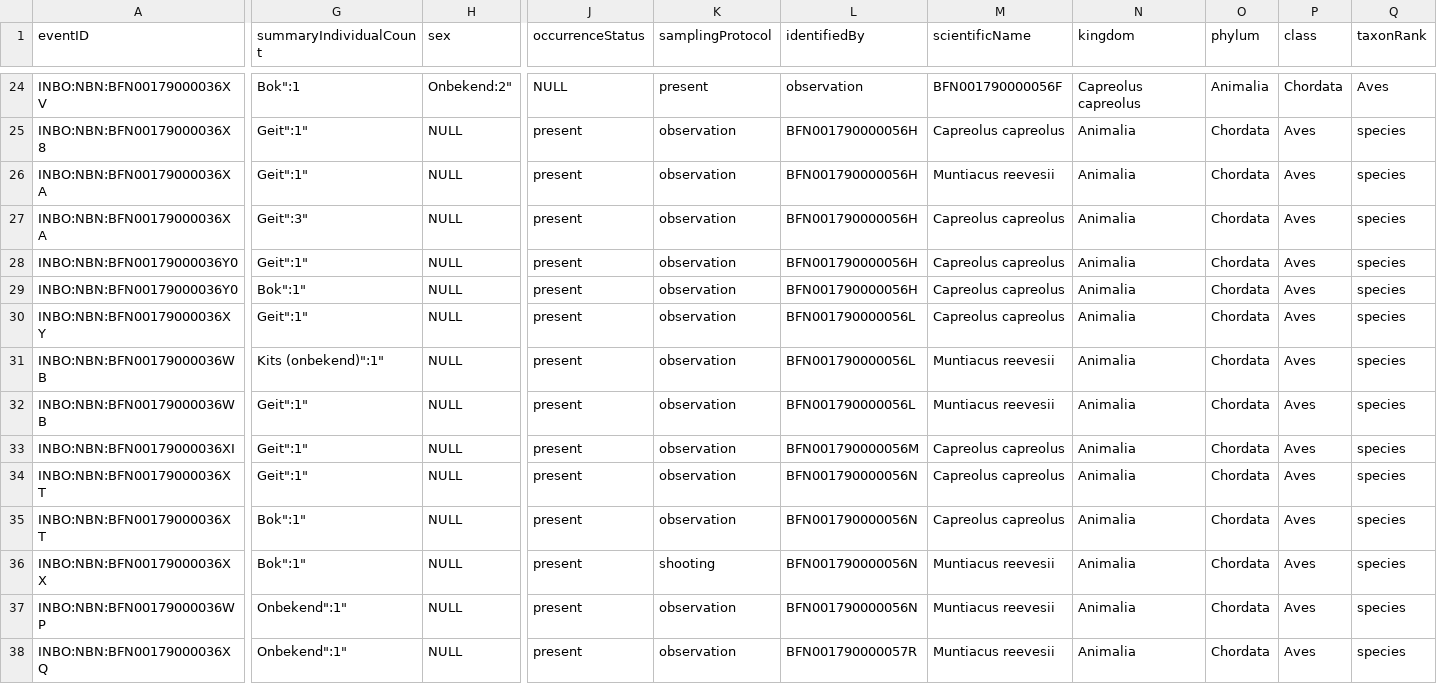
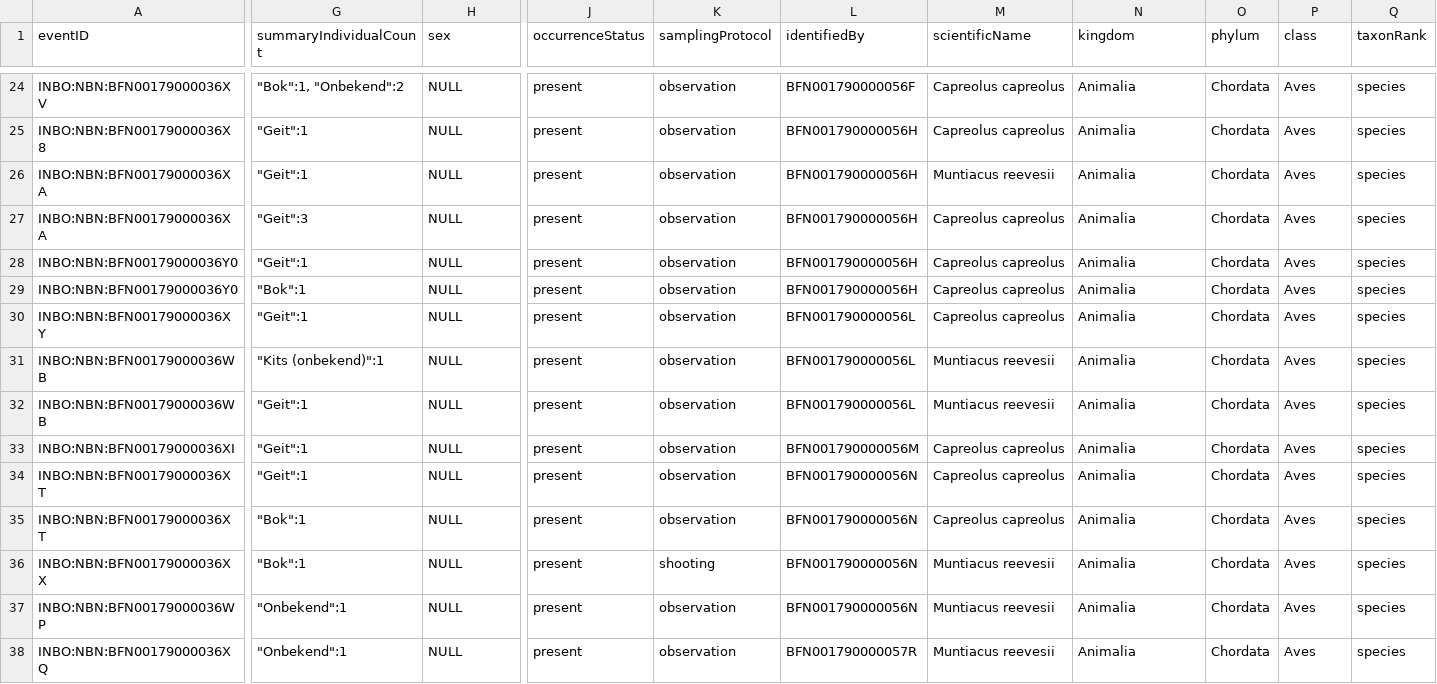
Before and after one commit to inbo/data-publication, a CSV file: datasets/invasive-muntjak-occurrences/data/Processed/dwc_muntjak_occ.csv, drawn as a sheet; only a part is shown, gaps mark what is left out; the diff covers the shown part only; the diff names each change by its address in the sheet, - before the commit and + after, or states it on an @@ line.

```diff
--- a/datasets/invasive-muntjak-occurrences/data/Processed/dwc_muntjak_occ.csv
+++ b/datasets/invasive-muntjak-occurrences/data/Processed/dwc_muntjak_occ.csv
-G24 (summaryIndividualCount): Bok":1
+G24 (summaryIndividualCount): "Bok":1, "Onbekend":2
-H24 (sex): Onbekend:2"
+H24 (sex): NULL
-J24 (occurrenceStatus): NULL
+J24 (occurrenceStatus): present
-K24 (samplingProtocol): present
+K24 (samplingProtocol): observation
-L24 (identifiedBy): observation
+L24 (identifiedBy): BFN001790000056F
-M24 (scientificName): BFN001790000056F
+M24 (scientificName): Capreolus capreolus
-N24 (kingdom): Capreolus capreolus
+N24 (kingdom): Animalia
-O24 (phylum): Animalia
+O24 (phylum): Chordata
-P24 (class): Chordata
+P24 (class): Aves
-Q24 (taxonRank): Aves
+Q24 (taxonRank): species
-G25:G26 (summaryIndividualCount): Geit":1"
+G25:G26 (summaryIndividualCount): "Geit":1
-G27 (summaryIndividualCount): Geit":3"
+G27 (summaryIndividualCount): "Geit":3
-G28 (summaryIndividualCount): Geit":1"
+G28 (summaryIndividualCount): "Geit":1
-G29 (summaryIndividualCount): Bok":1"
+G29 (summaryIndividualCount): "Bok":1
-G30 (summaryIndividualCount): Geit":1"
+G30 (summaryIndividualCount): "Geit":1
-G31 (summaryIndividualCount): Kits (onbekend)":1"
+G31 (summaryIndividualCount): "Kits (onbekend)":1
-G32:G34 (summaryIndividualCount): Geit":1"
+G32:G34 (summaryIndividualCount): "Geit":1
-G35:G36 (summaryIndividualCount): Bok":1"
+G35:G36 (summaryIndividualCount): "Bok":1
-G37:G38 (summaryIndividualCount): Onbekend":1"
+G37:G38 (summaryIndividualCount): "Onbekend":1
```
Also changed, not shown: 104 edited cells elsewhere in this file.
